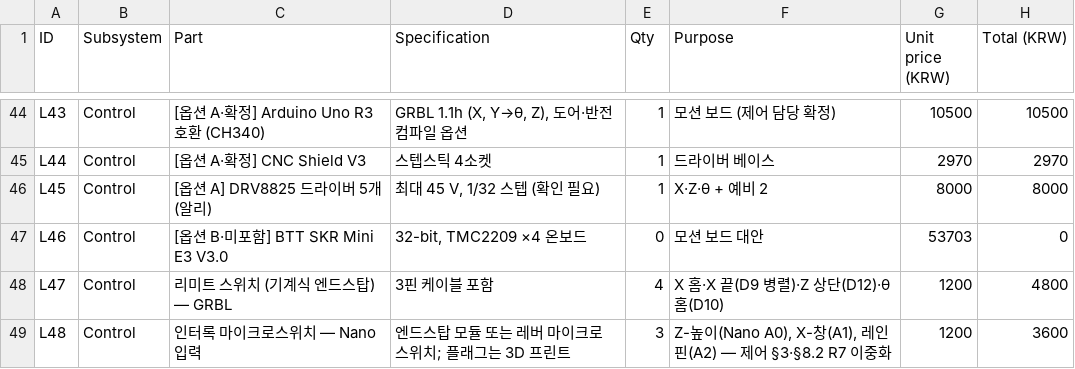
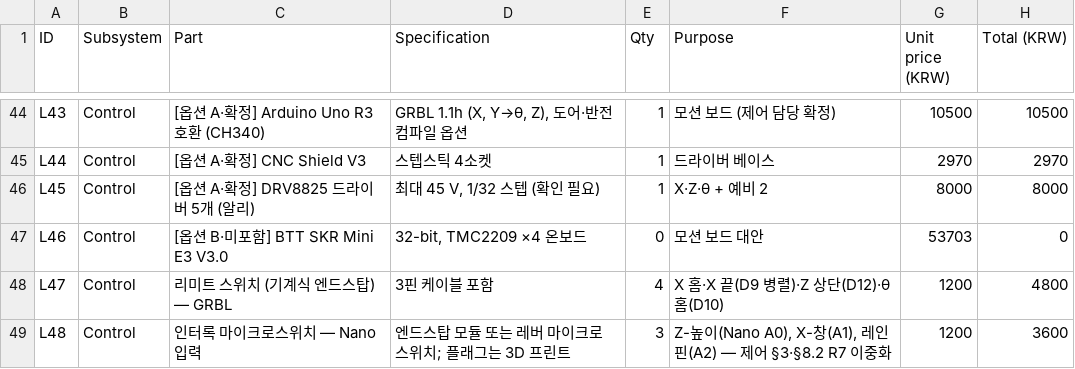
Before and after one commit to seo7678/icecream-scooping-capston, a CSV file: _chief/work/elec/v1l_bom.csv, drawn as a sheet; only a part is shown, gaps mark what is left out; the diff names each change by its address in the sheet, - before the commit and + after, or states it on an @@ line.

```diff
--- a/_chief/work/elec/v1l_bom.csv
+++ b/_chief/work/elec/v1l_bom.csv
-C46 (Part): [옵션 A] DRV8825 드라이버 5개 (알리)
+C46 (Part): [옵션 A·확정] DRV8825 드라이버 5개 (알리)
```
Also changed, not shown: 1 other file.
